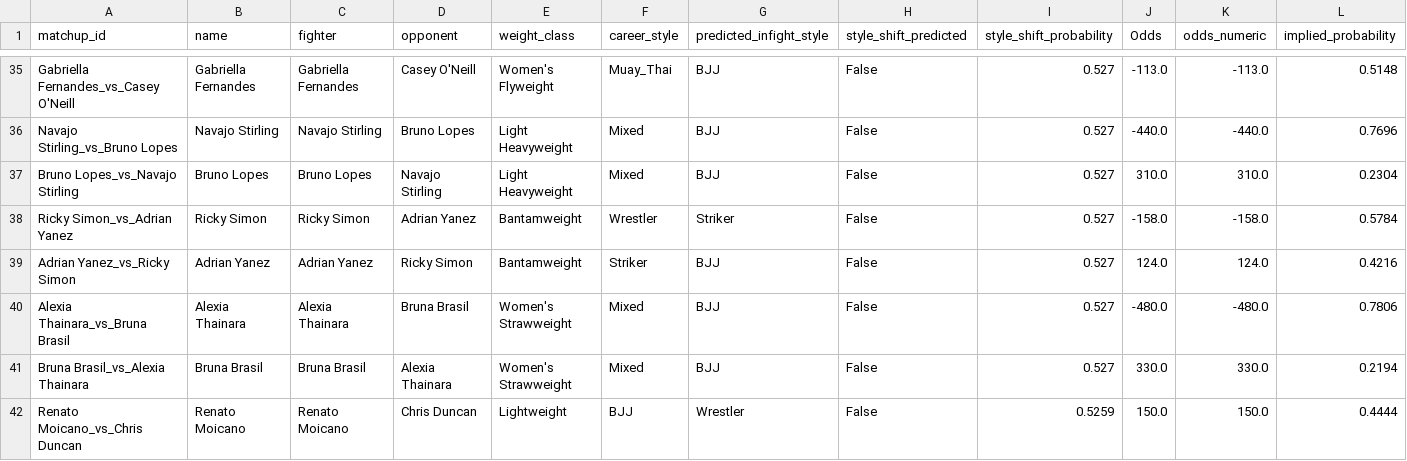
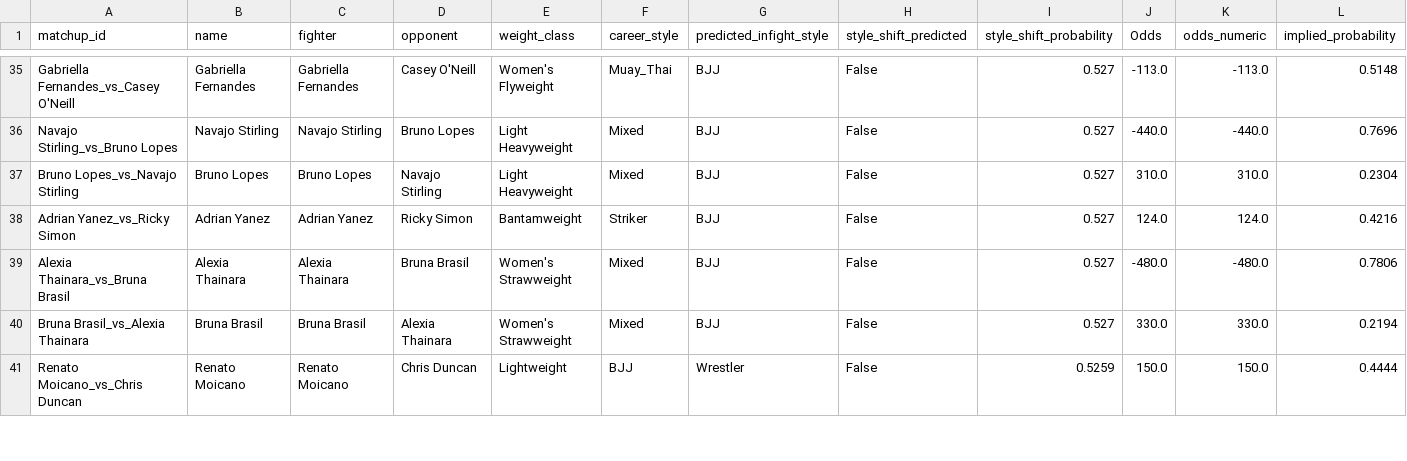
Before and after one commit to zwinship/OctaStats_UFC_Model_V2, a CSV file: results/v2_all_betting_results.csv, drawn as a sheet; only a part is shown, gaps mark what is left out; rows hold the shown columns only; the diff names each change by its address in the sheet, - before the commit and + after, or states it on an @@ line.

Commit message:
Remove Ricky Simon vs Adrian Yanez match data (Draw)
Removed Draw

```diff
--- a/results/v2_all_betting_results.csv
+++ b/results/v2_all_betting_results.csv
-row 38: Ricky Simon_vs_Adrian Yanez | Ricky Simon | Ricky Simon | Adrian Yanez | Bantamweight | Wrestler | Striker | False | 0.527 | -158.0 | -158.0 | 0.5784
```
